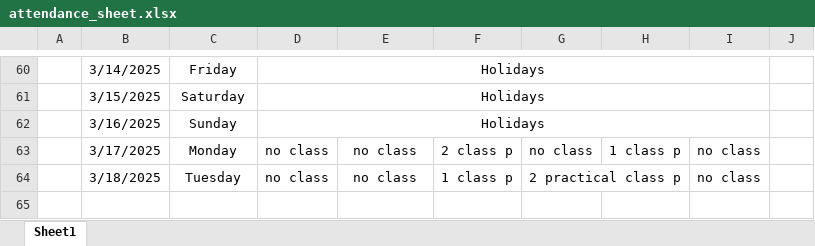
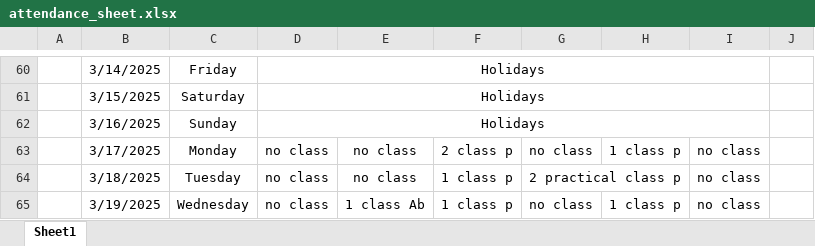
Before and after one commit to Sukdebrmondal/2nd_year_4th_semester, an Excel workbook: attendance_sheet.xlsx, sheet Sheet1, drawn as a sheet; only a part is shown, gaps mark what is left out; values as stored, in another font and other column widths than the file's, no borders; the diff names each change by its address in the sheet, - before the commit and + after, or states it on an @@ line.

Commit message:
note

```diff
--- a/attendance_sheet.xlsx (sheet Sheet1)
+++ b/attendance_sheet.xlsx (sheet Sheet1)
+row 65:  | 3/19/2025 | Wednesday | no class | 1 class Ab | 1 class p | no class | 1 class p | no class
```
